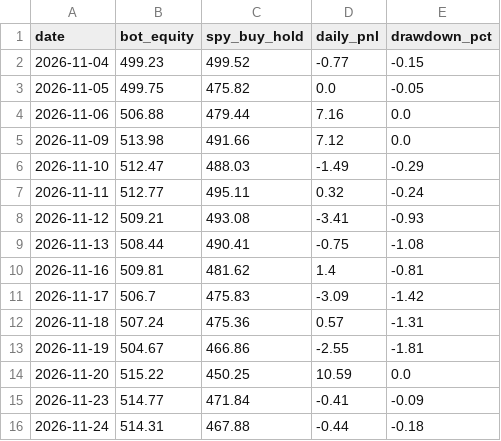
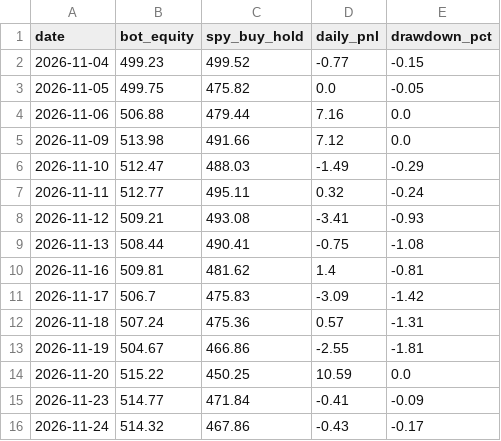
Before and after one commit to TheutzuBosu/theo-trading-bot, a CSV file: state/equity.csv, drawn as a sheet.

Commit message:
chore(state): actualizare equity.csv

```diff
--- a/state/equity.csv
+++ b/state/equity.csv
@@ -15,2 +15,2 @@ date,bot_equity,spy_buy_hold,daily_pnl,drawdown_pct
 2026-11-23,514.77,471.84,-0.41,-0.09
-2026-11-24,514.31,467.88,-0.44,-0.18
+2026-11-24,514.32,467.86,-0.43,-0.17
```
